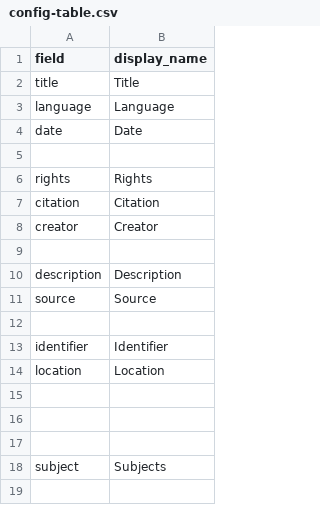
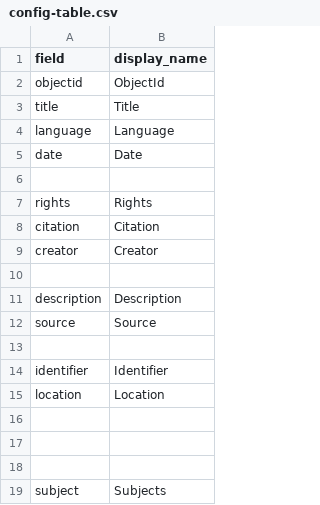
Before and after one commit to info663-fa24/team3calabash_draft, a CSV file: _data/config-table.csv, drawn as a sheet; the diff names each change by its address in the sheet, - before the commit and + after, or states it on an @@ line.

Commit message:
Update config-table.csv
added object id

```diff
--- a/_data/config-table.csv
+++ b/_data/config-table.csv
+row 2: objectid | ObjectId
```
